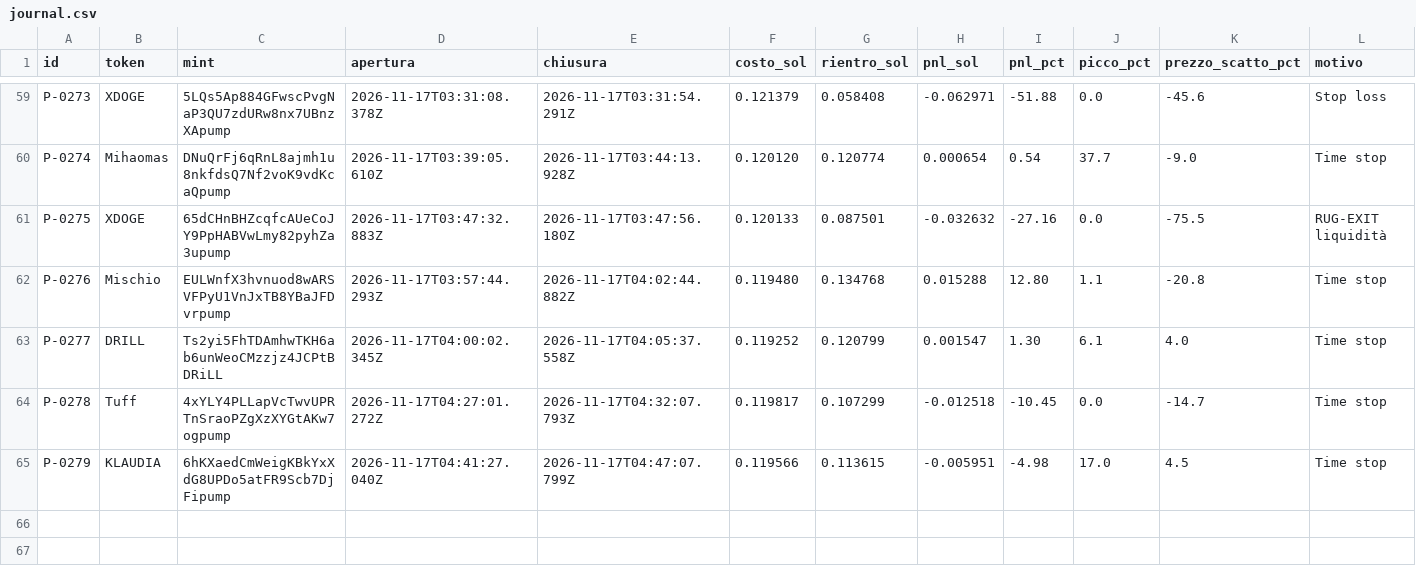
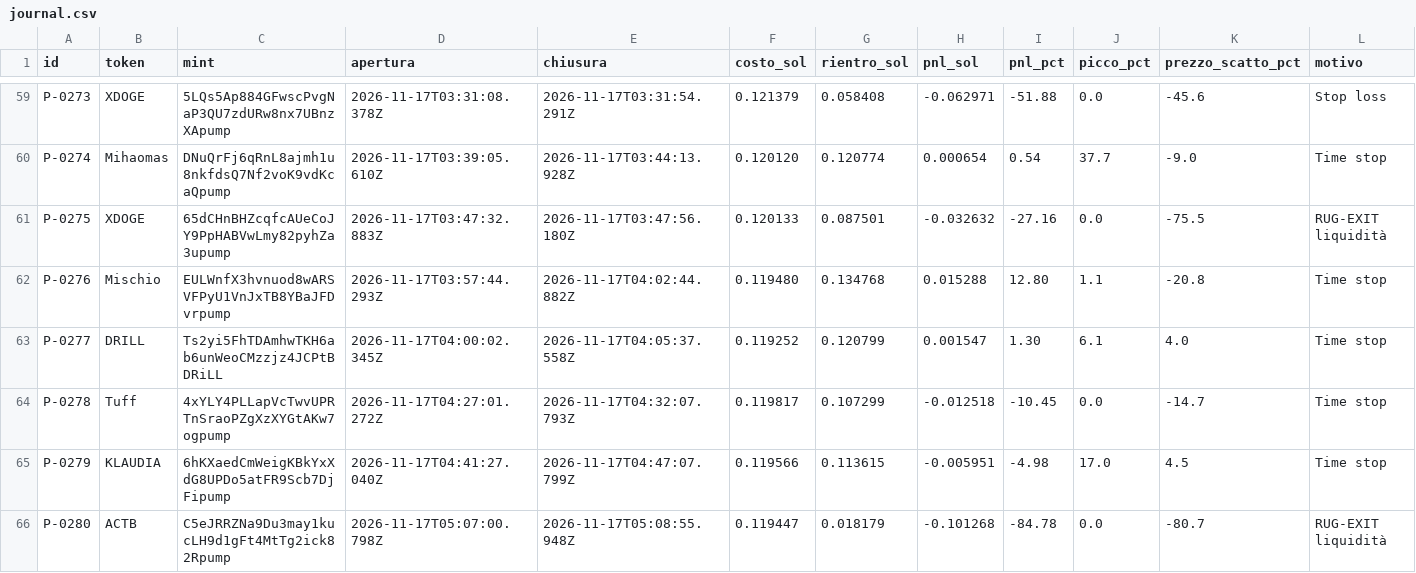
Before and after one commit to salvogeraci030899-wq/Kaiser-Desk, a CSV file: journal.csv, drawn as a sheet; only a part is shown, gaps mark what is left out; rows hold the shown columns only; the diff names each change by its address in the sheet, - before the commit and + after, or states it on an @@ line.

```diff
--- a/journal.csv
+++ b/journal.csv
+row 66: P-0280 | ACTB | C5eJRRZNa9Du3may1kucLH9d1gFt4MtTg2ick82Rpump | 2026-11-17T05:07:00.798Z | 2026-11-17T05:08:55.948Z | 0.119447 | 0.018179 | -0.101268 | -84.78 | 0.0 | -80.7 | RUG-EXIT liquidità
```
Also changed, not shown: 4 other files.
